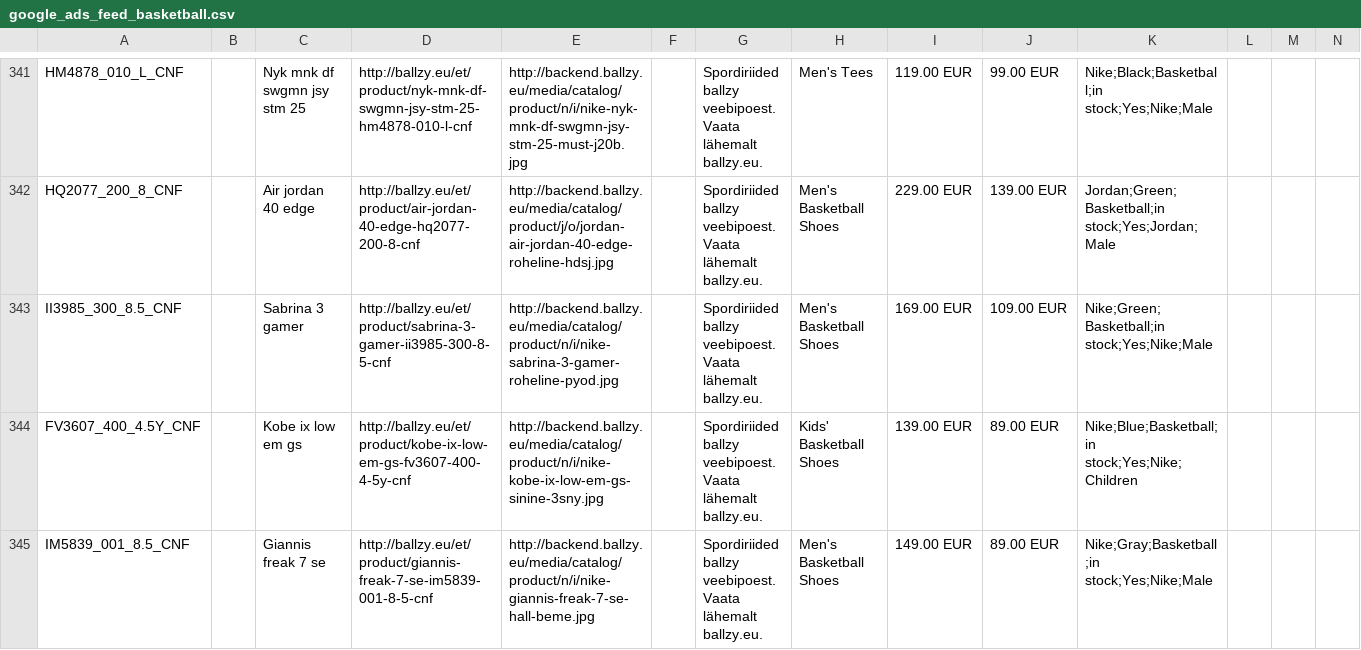
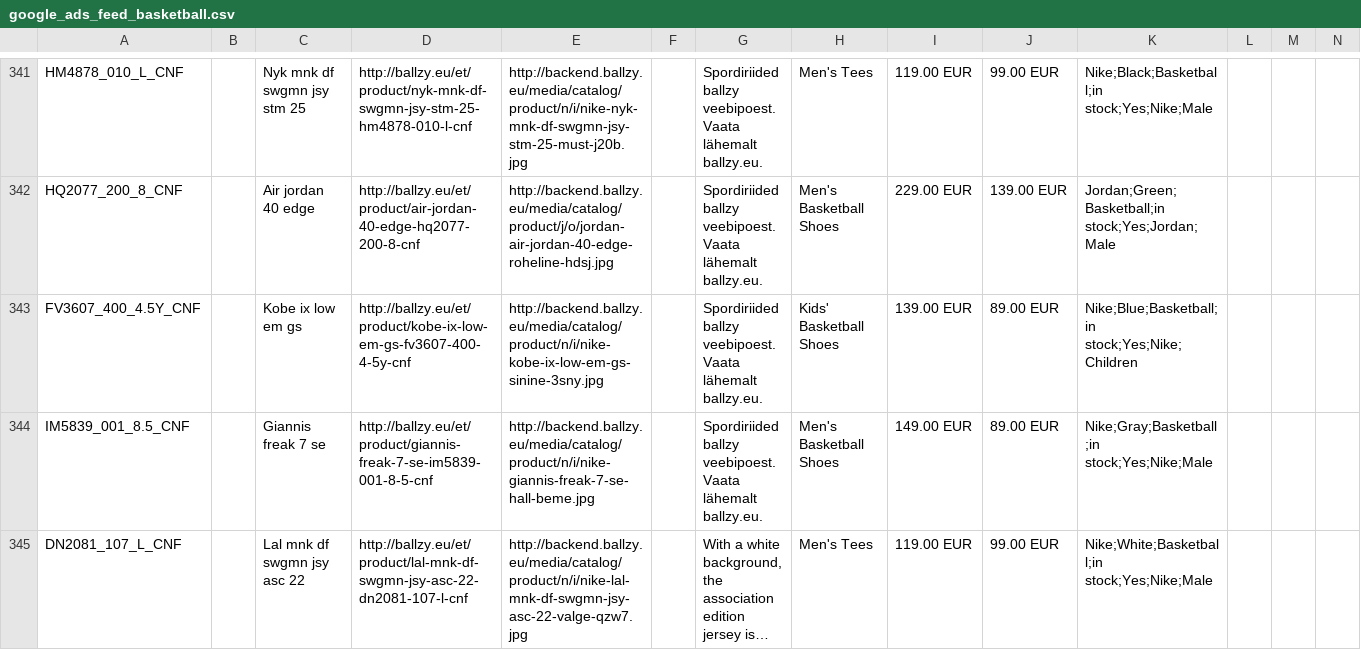
Before and after one commit to tanelneemoja/cropink_to_google, a CSV file: google_ads_feed_basketball.csv, drawn as a sheet; only a part is shown, gaps mark what is left out; the shorter side is filled out with more unchanged rows; long unchanged cells end in …; removed rows and columns are numbered as before the commit, all else as after; rows hold the shown columns only; the diff covers the shown part only; the diff names each change by its address in the sheet, - before the commit and + after, or states it on an @@ line.

```diff
--- a/google_ads_feed_basketball.csv
+++ b/google_ads_feed_basketball.csv
-row 343: II3985_300_8.5_CNF |  | Sabrina 3 gamer | http://ballzy.eu/et/product/sabrina-3-gamer-ii3985-300-8-5-cnf | http://backend.ballzy.eu/media/catalog/product/n/i/nike-sabrina-3-gamer-roheline-pyod.jpg |  | Spordiriided ballzy veebipoest. Vaata lähemalt ballzy.eu. | Men's Basketball Shoes | 169.00 EUR | 109.00 EUR | Nike;Green;Basketball;in stock;Yes;Nike;Male
```
Also changed, not shown: 2 added rows elsewhere in this file, 6 other files.
